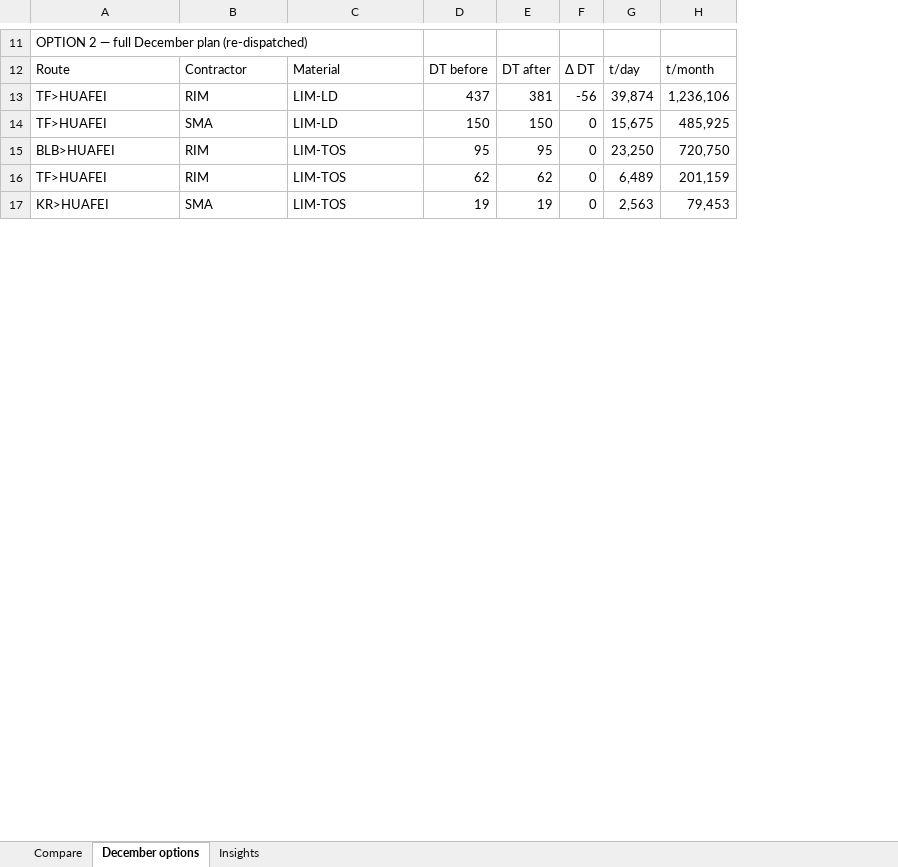
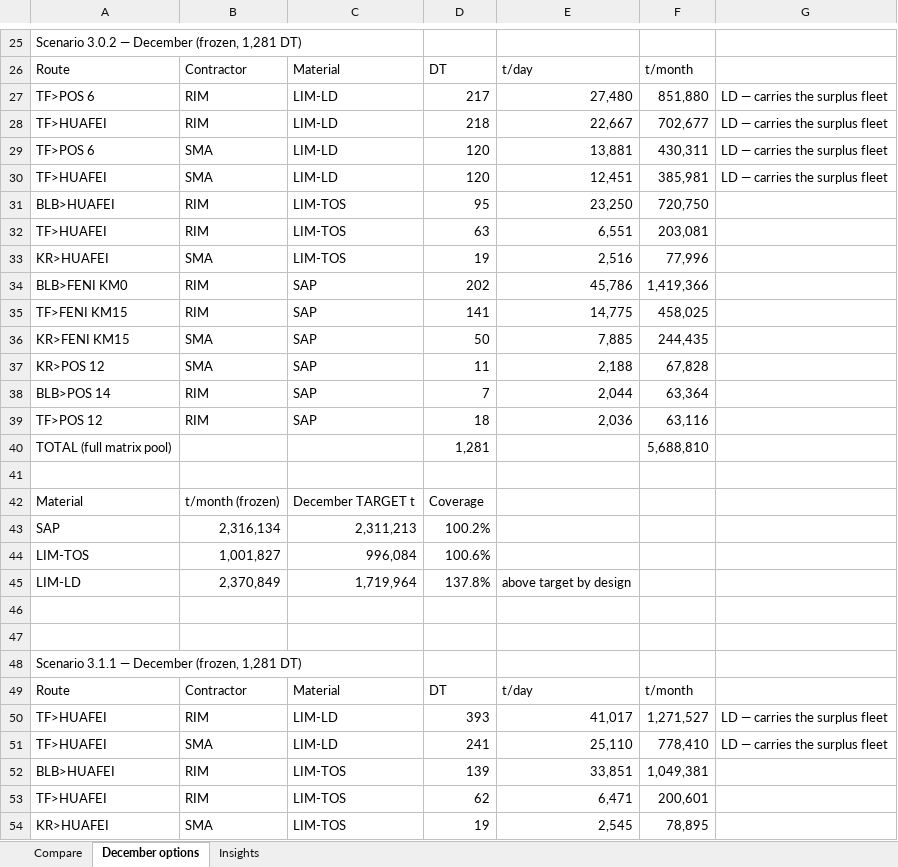
Before and after one commit to Lucky0000123/wbn-fms-simulator, an Excel workbook: reports/scenario_comparison_dec_options.xlsx, sheet December options, drawn as a sheet; only a part is shown, gaps mark what is left out; values as stored, in another font and other column widths than the file's, no cell formats; removed rows and columns are numbered as before the commit, all else as after; the diff covers the shown part only; the diff names each change by its address in the sheet, - before the commit and + after, or states it on an @@ line.

```diff
--- a/reports/scenario_comparison_dec_options.xlsx (sheet December options)
+++ b/reports/scenario_comparison_dec_options.xlsx (sheet December options)
-column E, rows 12-17: DT after | 381 | 150 | 95 | 62 | 19
-column F, rows 12-17: Δ DT | -56 | 0 | 0 | 0 | 0
-column G, rows 12-17: t/day | 39,874 | 15,675 | 23,250 | 6,489 | 2,563
-column H, rows 12-17: t/month | 1,236,106 | 485,925 | 720,750 | 201,159 | 79,453
+column E, row 26: t/day; row 28: 22,667; rows 30-31: 12,451 | 23,250; rows 53-54: 6,471 | 2,545
+column F, row 26: t/month; row 28: 702,677; rows 30-31: 385,981 | 720,750; rows 53-54: 200,601 | 78,895
+column G, row 28: LD — carries the surplus fleet; row 30: LD — carries the surplus fleet
-A25: OPTION 2 — full December plan (re-dispatched)
+A25: Scenario 3.0.2 — December (frozen, 1,281 DT)
-D26: DT before
+D26: DT
+row 27: TF>POS 6 | RIM | LIM-LD | 217 | 27,480 | 851,880 | LD — carries the surplus fleet
-D28: 437
+D28: 218
+row 29: TF>POS 6 | SMA | LIM-LD | 120 | 13,881 | 430,311 | LD — carries the surplus fleet
-D30: 150
+D30: 120
+row 32: TF>HUAFEI | RIM | LIM-TOS | 63 | 6,551 | 203,081
@@ row 120 moved to row 33: KR>HUAFEI @@
@@ row 121 moved to row 34: BLB>FENI KM0 @@
+row 35: TF>FENI KM15 | RIM | SAP | 141 | 14,775 | 458,025
+row 36: KR>FENI KM15 | SMA | SAP | 50 | 7,885 | 244,435
+row 37: KR>POS 12 | SMA | SAP | 11 | 2,188 | 67,828
@@ row 125 moved to row 38: BLB>POS 14 @@
@@ row 124 moved to row 39: TF>POS 12 @@
+row 40: TOTAL (full matrix pool) |  |  | 1,281 |  | 5,688,810
+row 41: (empty)
+row 42: Material | t/month (frozen) | December TARGET t | Coverage
+row 43: SAP | 2,316,134 | 2,311,213 | 100.2%
+row 44: LIM-TOS | 1,001,827 | 996,084 | 100.6%
+row 45: LIM-LD | 2,370,849 | 1,719,964 | 137.8% | above target by design
+row 46: (empty)
+row 47: (empty)
+row 48: Scenario 3.1.1 — December (frozen, 1,281 DT)
+row 49: Route | Contractor | Material | DT | t/day | t/month
+row 50: TF>HUAFEI | RIM | LIM-LD | 393 | 41,017 | 1,271,527 | LD — carries the surplus fleet
+row 51: TF>HUAFEI | SMA | LIM-LD | 241 | 25,110 | 778,410 | LD — carries the surplus fleet
@@ row 83 moved to row 52: BLB>HUAFEI @@
```
Also changed, not shown: 19 added rows, 85 removed rows, 7 moved rows and 28 edited cells elsewhere in this sheet, cell formats.
